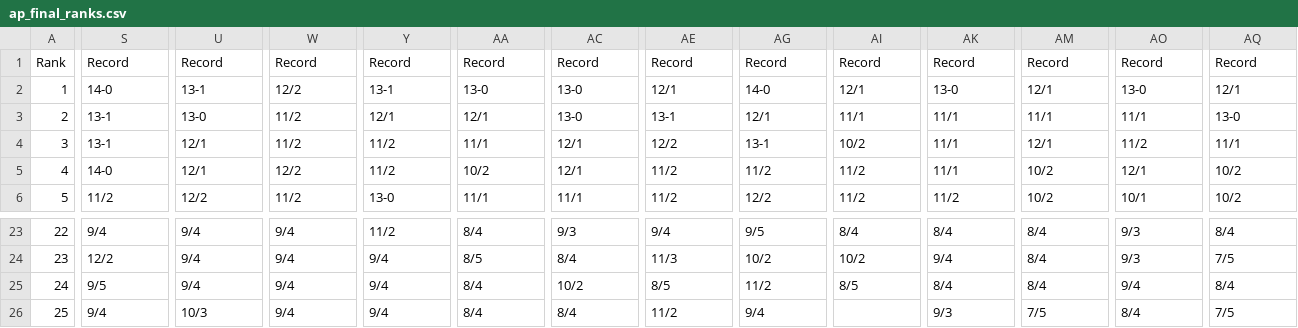
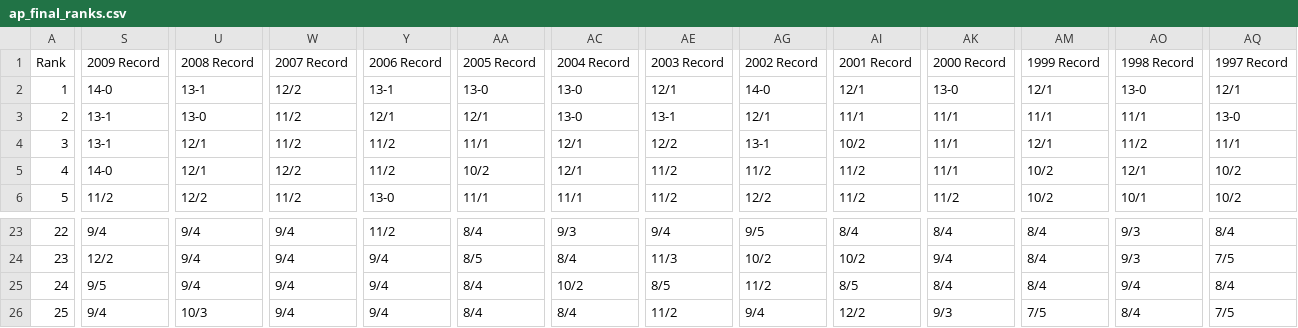
Before and after one commit to lintrail/NFL, a CSV file: ap_final_ranks.csv, drawn as a sheet; only a part is shown, gaps mark what is left out; the diff covers the shown part only; the diff names each change by its address in the sheet, - before the commit and + after, or states it on an @@ line.

Commit message:
tidy ap ranks

```diff
--- a/ap_final_ranks.csv
+++ b/ap_final_ranks.csv
-S1: Record
+S1: 2009 Record
-U1: Record
+U1: 2008 Record
-W1: Record
+W1: 2007 Record
-Y1: Record
+Y1: 2006 Record
-AA1: Record
+AA1: 2005 Record
-AC1: Record
+AC1: 2004 Record
-AE1: Record
+AE1: 2003 Record
-AG1: Record
+AG1: 2002 Record
-AI1: Record
+AI1: 2001 Record
-AK1: Record
+AK1: 2000 Record
-AM1: Record
+AM1: 1999 Record
-AO1: Record
+AO1: 1998 Record
-AQ1: Record
+AQ1: 1997 Record
-AI26: (empty)
+AI26: 12/2
```
Also changed, not shown: 1 edited cell elsewhere in this file, 1 other file.
